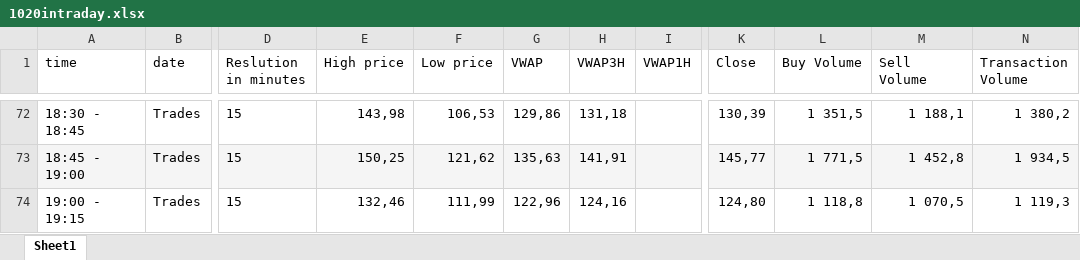
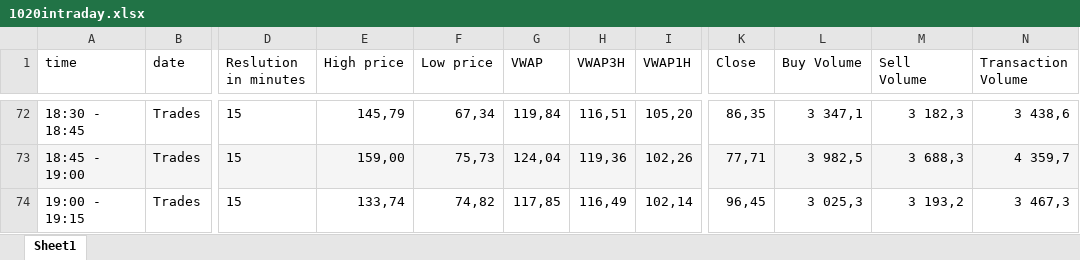
Before and after one commit to morezheng/TS-Dataset, an Excel workbook: intr/1020intraday.xlsx, sheet Sheet1, drawn as a sheet; only a part is shown, gaps mark what is left out; values as stored, in another font and other column widths than the file's, no borders; the diff covers the shown part only; the diff names each change by its address in the sheet, - before the commit and + after, or states it on an @@ line.

```diff
--- a/intr/1020intraday.xlsx (sheet Sheet1)
+++ b/intr/1020intraday.xlsx (sheet Sheet1)
-E72 (High price): 143,98
+E72 (High price): 145,79
-F72 (Low price): 106,53
+F72 (Low price): 67,34
-G72 (VWAP): 129,86
+G72 (VWAP): 119,84
-H72 (VWAP3H): 131,18
+H72 (VWAP3H): 116,51
-I72 (VWAP1H): (empty)
+I72 (VWAP1H): 105,20
-K72 (Close): 130,39
+K72 (Close): 86,35
-L72 (Buy Volume): 1 351,5
+L72 (Buy Volume): 3 347,1
-M72 (Sell Volume): 1 188,1
+M72 (Sell Volume): 3 182,3
-N72 (Transaction Volume): 1 380,2
+N72 (Transaction Volume): 3 438,6
-E73 (High price): 150,25
+E73 (High price): 159,00
-F73 (Low price): 121,62
+F73 (Low price): 75,73
-G73 (VWAP): 135,63
+G73 (VWAP): 124,04
-H73 (VWAP3H): 141,91
+H73 (VWAP3H): 119,36
-I73 (VWAP1H): (empty)
+I73 (VWAP1H): 102,26
-K73 (Close): 145,77
+K73 (Close): 77,71
-L73 (Buy Volume): 1 771,5
+L73 (Buy Volume): 3 982,5
-M73 (Sell Volume): 1 452,8
+M73 (Sell Volume): 3 688,3
-N73 (Transaction Volume): 1 934,5
+N73 (Transaction Volume): 4 359,7
-E74 (High price): 132,46
+E74 (High price): 133,74
-F74 (Low price): 111,99
+F74 (Low price): 74,82
-G74 (VWAP): 122,96
+G74 (VWAP): 117,85
-H74 (VWAP3H): 124,16
+H74 (VWAP3H): 116,49
-I74 (VWAP1H): (empty)
+I74 (VWAP1H): 102,14
-K74 (Close): 124,80
+K74 (Close): 96,45
-L74 (Buy Volume): 1 118,8
+L74 (Buy Volume): 3 025,3
-M74 (Sell Volume): 1 070,5
+M74 (Sell Volume): 3 193,2
-N74 (Transaction Volume): 1 119,3
+N74 (Transaction Volume): 3 467,3
```
Also changed, not shown: 255 edited cells elsewhere in this sheet, 1 other file.
